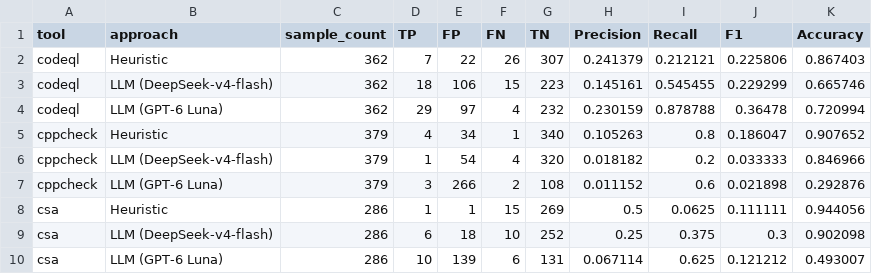
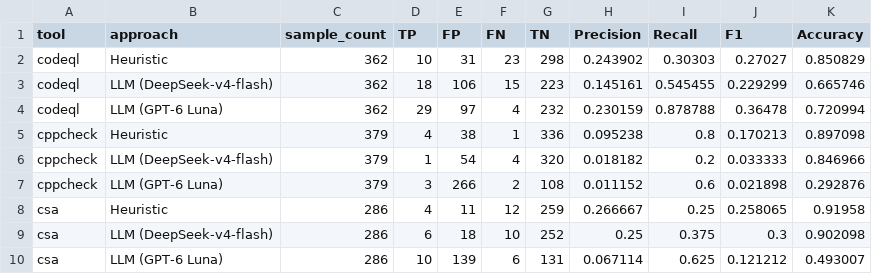
Before and after one commit to demonzwm/heuristic-vs-llm-warning-labeling, a CSV file: 04_analysis/results/rq1/sca_level_comparison.csv, drawn as a sheet.

```diff
--- a/04_analysis/results/rq1/sca_level_comparison.csv
+++ b/04_analysis/results/rq1/sca_level_comparison.csv
@@ -1,9 +1,9 @@
 tool,approach,sample_count,TP,FP,FN,TN,Precision,Recall,F1,Accuracy
-codeql,Heuristic,362,7,22,26,307,0.241379,0.212121,0.225806,0.867403
+codeql,Heuristic,362,10,31,23,298,0.243902,0.30303,0.27027,0.850829
 codeql,LLM (DeepSeek-v4-flash),362,18,106,15,223,0.145161,0.545455,0.229299,0.665746
 codeql,LLM (GPT-6 Luna),362,29,97,4,232,0.230159,0.878788,0.36478,0.720994
-cppcheck,Heuristic,379,4,34,1,340,0.105263,0.8,0.186047,0.907652
+cppcheck,Heuristic,379,4,38,1,336,0.095238,0.8,0.170213,0.897098
 cppcheck,LLM (DeepSeek-v4-flash),379,1,54,4,320,0.018182,0.2,0.033333,0.846966
 cppcheck,LLM (GPT-6 Luna),379,3,266,2,108,0.011152,0.6,0.021898,0.292876
-csa,Heuristic,286,1,1,15,269,0.5,0.0625,0.111111,0.944056
+csa,Heuristic,286,4,11,12,259,0.266667,0.25,0.258065,0.91958
 csa,LLM (DeepSeek-v4-flash),286,6,18,10,252,0.25,0.375,0.3,0.902098
```
Also changed, not shown: 04_analysis/results/rq1/overall_comparison.csv, 04_analysis/results/rq2/shared_llm_518_warning_level.csv, 43 other files.
